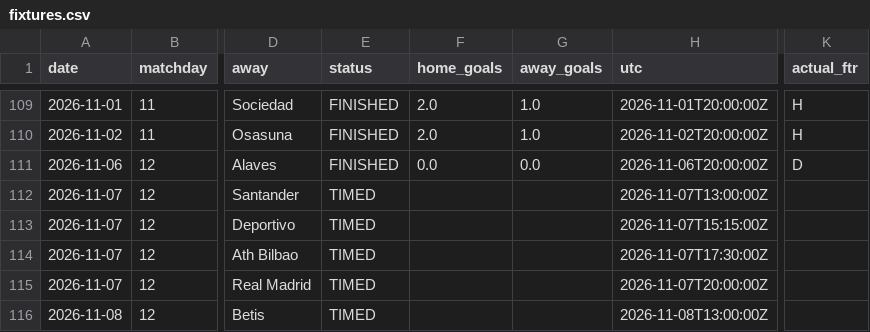
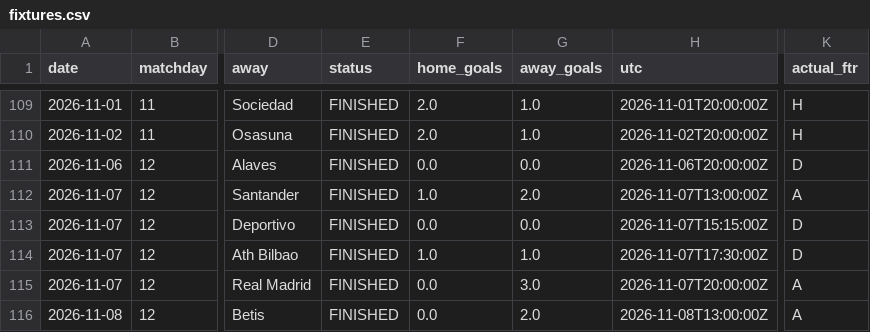
Before and after one commit to Treforis/Football-Score-Predictor, a CSV file: artifacts/PD/fixtures.csv, drawn as a sheet; only a part is shown, gaps mark what is left out; the diff covers the shown part only; the diff names each change by its address in the sheet, - before the commit and + after, or states it on an @@ line.

```diff
--- a/artifacts/PD/fixtures.csv
+++ b/artifacts/PD/fixtures.csv
-E112:E116 (status): TIMED
+E112:E116 (status): FINISHED
-F112 (home_goals): (empty)
+F112 (home_goals): 1.0
-G112 (away_goals): (empty)
+G112 (away_goals): 2.0
-K112 (actual_ftr): (empty)
+K112 (actual_ftr): A
-F113 (home_goals): (empty)
+F113 (home_goals): 0.0
-G113 (away_goals): (empty)
+G113 (away_goals): 0.0
-K113:K114 (actual_ftr): (empty)
+K113:K114 (actual_ftr): D
-F114 (home_goals): (empty)
+F114 (home_goals): 1.0
-G114 (away_goals): (empty)
+G114 (away_goals): 1.0
-F115:F116 (home_goals): (empty)
+F115:F116 (home_goals): 0.0
-G115 (away_goals): (empty)
+G115 (away_goals): 3.0
-K115:K116 (actual_ftr): (empty)
+K115:K116 (actual_ftr): A
-G116 (away_goals): (empty)
+G116 (away_goals): 2.0
```
Also changed, not shown: 2 added rows, 2 removed rows and 16 edited cells elsewhere in this file, artifacts/BL1/fixtures.csv, artifacts/FL1/fixtures.csv, 16 other files.
